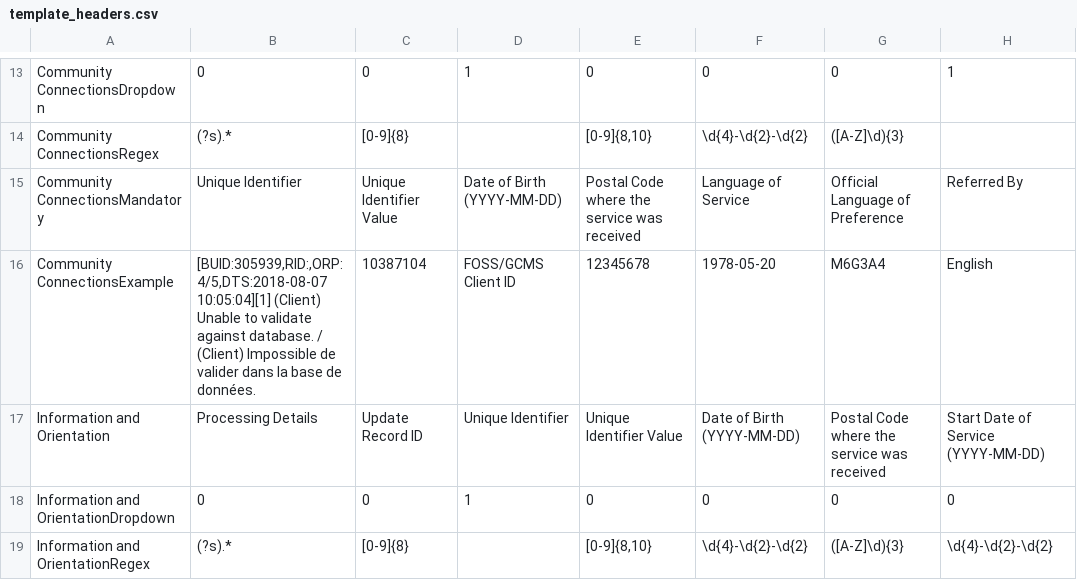
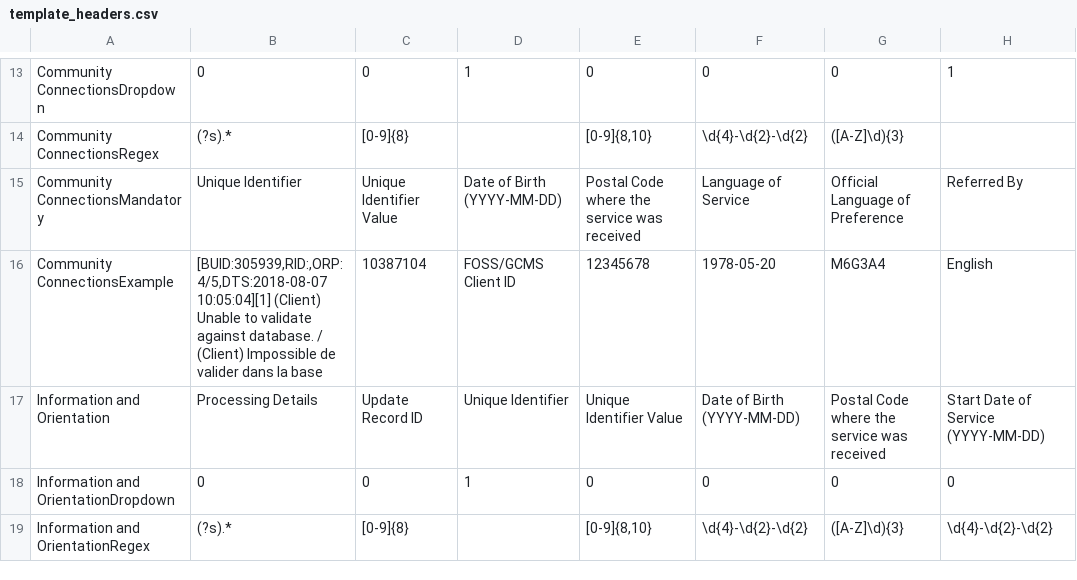
Before and after one commit to obDann/TEQApp, a CSV file: src/temhelp/template_headers.csv, drawn as a sheet; only a part is shown, gaps mark what is left out; the diff names each change by its address in the sheet, - before the commit and + after, or states it on an @@ line.

```diff
--- a/src/temhelp/template_headers.csv
+++ b/src/temhelp/template_headers.csv
-B16: …la base de données.
+B16: …la base
```
Also changed, not shown: 1 other file.
